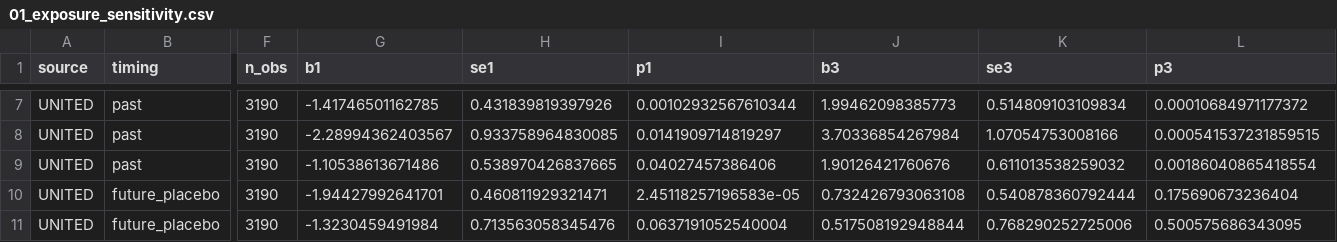
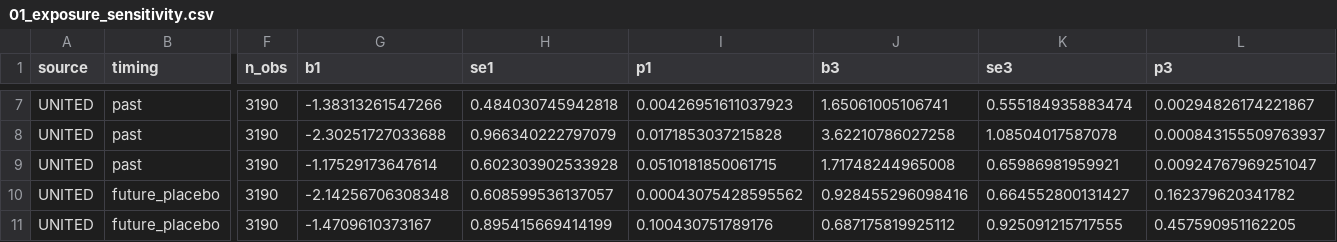
Before and after one commit to giocopp/thesis-cmr-mortality, a CSV file: output/tables/05_analysis/01_exposure_sensitivity.csv, drawn as a sheet; only a part is shown, gaps mark what is left out; the diff covers the shown part only; the diff names each change by its address in the sheet, - before the commit and + after, or states it on an @@ line.

```diff
--- a/output/tables/05_analysis/01_exposure_sensitivity.csv
+++ b/output/tables/05_analysis/01_exposure_sensitivity.csv
-G7 (b1): -1.41746501162785
+G7 (b1): -1.38313261547266
-H7 (se1): 0.431839819397926
+H7 (se1): 0.484030745942818
-I7 (p1): 0.00102932567610344
+I7 (p1): 0.00426951611037923
-J7 (b3): 1.99462098385773
+J7 (b3): 1.65061005106741
-K7 (se3): 0.514809103109834
+K7 (se3): 0.555184935883474
-L7 (p3): 0.00010684971177372
+L7 (p3): 0.00294826174221867
-G8 (b1): -2.28994362403567
+G8 (b1): -2.30251727033688
-H8 (se1): 0.933758964830085
+H8 (se1): 0.966340222797079
-I8 (p1): 0.0141909714819297
+I8 (p1): 0.0171853037215828
-J8 (b3): 3.70336854267984
+J8 (b3): 3.62210786027258
-K8 (se3): 1.07054753008166
+K8 (se3): 1.08504017587078
-L8 (p3): 0.000541537231859515
+L8 (p3): 0.000843155509763937
-G9 (b1): -1.10538613671486
+G9 (b1): -1.17529173647614
-H9 (se1): 0.538970426837665
+H9 (se1): 0.602303902533928
-I9 (p1): 0.04027457386406
+I9 (p1): 0.0510181850061715
-J9 (b3): 1.90126421760676
+J9 (b3): 1.71748244965008
-K9 (se3): 0.611013538259032
+K9 (se3): 0.65986981959921
-L9 (p3): 0.00186040865418554
+L9 (p3): 0.00924767969251047
-G10 (b1): -1.94427992641701
+G10 (b1): -2.14256706308348
-H10 (se1): 0.460811929321471
+H10 (se1): 0.608599536137057
-I10 (p1): 2.45118257196583e-05
+I10 (p1): 0.00043075428595562
-J10 (b3): 0.732426793063108
+J10 (b3): 0.928455296098416
-K10 (se3): 0.540878360792444
+K10 (se3): 0.664552800131427
-L10 (p3): 0.175690673236404
+L10 (p3): 0.162379620341782
-G11 (b1): -1.3230459491984
+G11 (b1): -1.4709610373167
-H11 (se1): 0.713563058345476
+H11 (se1): 0.895415669414199
-I11 (p1): 0.0637191052540004
+I11 (p1): 0.100430751789176
-J11 (b3): 0.517508192948844
+J11 (b3): 0.687175819925112
-K11 (se3): 0.768290252725006
+K11 (se3): 0.925091215717555
-L11 (p3): 0.500575686343095
+L11 (p3): 0.457590951162205
```
Also changed, not shown: 162 edited cells elsewhere in this file, output/tables/06_robustness/06_lag_iom_vs_united.csv, 48 other files.
